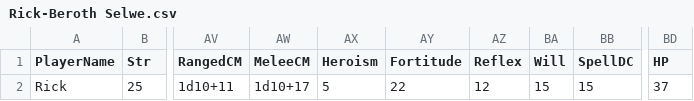
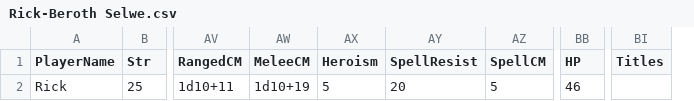
Before and after one commit to pixelrebirth/ProjectTabletop, a CSV file: Data/Saves/Rick-Beroth Selwe.csv, drawn as a sheet; only a part is shown, gaps mark what is left out; removed rows and columns are numbered as before the commit, all else as after; the diff names each change by its address in the sheet, - before the commit and + after, or states it on an @@ line.

```diff
--- a/Data/Saves/Rick-Beroth Selwe.csv
+++ b/Data/Saves/Rick-Beroth Selwe.csv
-column AY (Fortitude), row 2: 22
-column AZ (Reflex), row 2: 12
-column BA (Will), row 2: 15
-column BB (SpellDC), row 2: 15
+column AY (SpellResist), row 2: 20
+column AZ (SpellCM), row 2: 5
+column BI (Titles), empty
-AW2 (MeleeCM): 1d10+17
+AW2 (MeleeCM): 1d10+19
-BB2 (HP): 37
+BB2 (HP): 46
```
Also changed, not shown: 6 other files.
